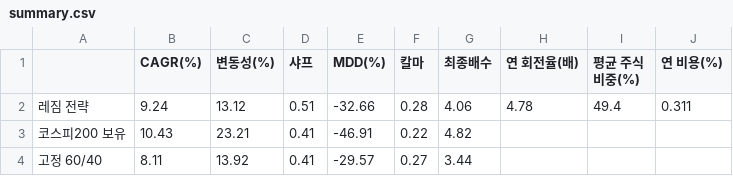
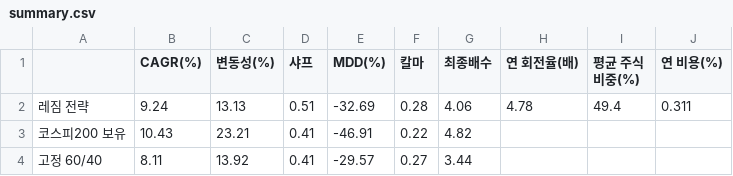
Before and after one commit to Moonihcoon/macro-regime-dashboard, a CSV file: output/summary.csv, drawn as a sheet.

```diff
--- a/output/summary.csv
+++ b/output/summary.csv
@@ -1,3 +1,3 @@
 ,CAGR(%),변동성(%),샤프,MDD(%),칼마,최종배수,연 회전율(배),평균 주식비중(%),연 비용(%)
-레짐 전략,9.24,13.12,0.51,-32.66,0.28,4.06,4.78,49.4,0.311
+레짐 전략,9.24,13.13,0.51,-32.69,0.28,4.06,4.78,49.4,0.311
 코스피200 보유,10.43,23.21,0.41,-46.91,0.22,4.82,,,
```
Also changed, not shown: output/sensitivity.csv, output/yearly.csv, 3 other files.
